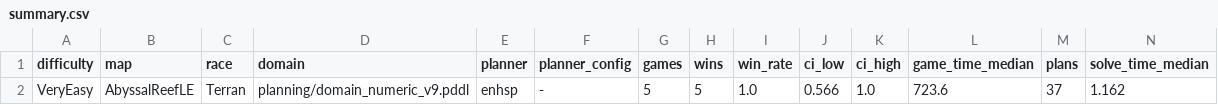
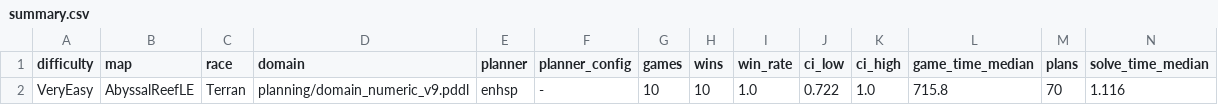
Before and after one commit to Dasha0205/sc2-planning-bot, a CSV file: runs/T5.2_VeryEasy/summary.csv, drawn as a sheet; only a part is shown; removed rows and columns are numbered as before the commit, all else as after; rows hold the shown columns only; the diff names each change by its address in the sheet, - before the commit and + after, or states it on an @@ line.

```diff
--- a/runs/T5.2_VeryEasy/summary.csv
+++ b/runs/T5.2_VeryEasy/summary.csv
-row 2: VeryEasy | AbyssalReefLE | Terran | planning/domain_numeric_v9.pddl | enhsp | - | 5 | 5 | 1.0 | 0.566 | 1.0 | 723.6 | 37 | 1.162
+row 2: VeryEasy | AbyssalReefLE | Terran | planning/domain_numeric_v9.pddl | enhsp | - | 10 | 10 | 1.0 | 0.722 | 1.0 | 715.8 | 70 | 1.116
```
Also changed, not shown: runs/T5.2_VeryEasy/games.csv, runs/T5.2_VeryEasy/progress.csv, 18 other files.
